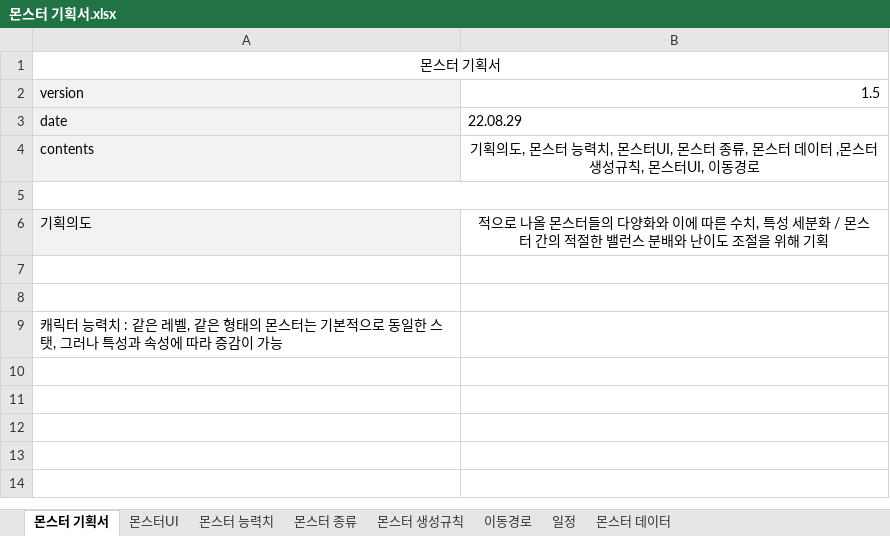
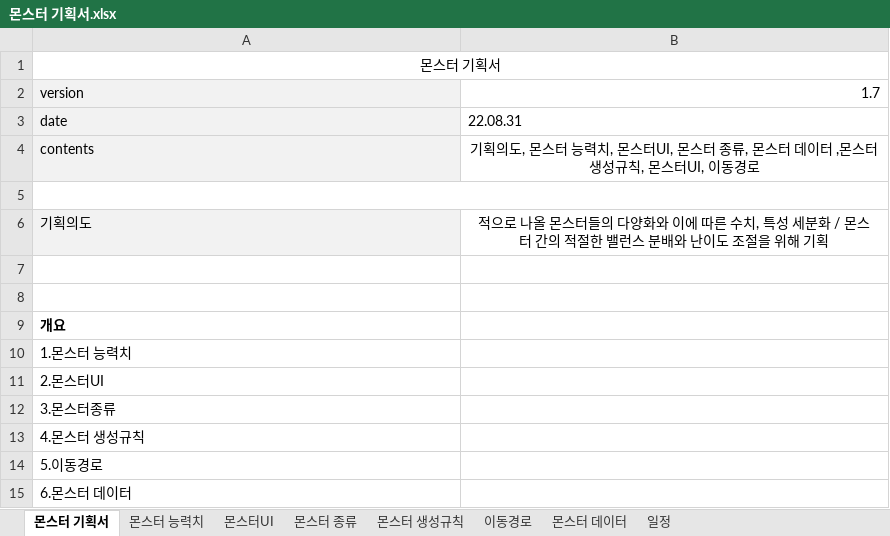
Before and after one commit to ChoWook/PlumTowerDefecne, an Excel workbook: Design/몬스터 기획서.xlsx, sheet 몬스터 기획서, drawn as a sheet; values as stored, in another font and other column widths than the file's, no borders; the diff names each change by its address in the sheet, - before the commit and + after, or states it on an @@ line.

```diff
--- a/Design/몬스터 기획서.xlsx (sheet 몬스터 기획서)
+++ b/Design/몬스터 기획서.xlsx (sheet 몬스터 기획서)
@@ sheet tab order changed: 몬스터 기획서 | 몬스터 능력치 | 몬스터UI | 몬스터 종류 | 몬스터 생성규칙 | 이동경로 | 몬스터 데이터 | 일정 @@
-B2: 1.5
+B2: 1.7
-B3: 22.08.29
+B3: 22.08.31
-A9: 캐릭터 능력치 : 같은 레벨, 같은 형태의 몬스터는 기본적으로 동일한 스탯, 그러나 특성과 속성에 따라 증감이 가능
+A9: 개요
-A9 bold: off
+A9 bold: on
+row 10: 1.몬스터 능력치
+row 11: 2.몬스터UI
+row 12: 3.몬스터종류
+row 13: 4.몬스터 생성규칙
+row 14: 5.이동경로
+row 15: 6.몬스터 데이터
```
Also changed, not shown: sheet 몬스터 데이터, sheet 몬스터 능력치, sheet 몬스터 생성규칙, sheet 몬스터UI, sheet 일정, sheet 몬스터 종류, Design/DataTable/Monster.xlsx, Design/DataTable/MonsterLevel.xlsx, 11 other files.
